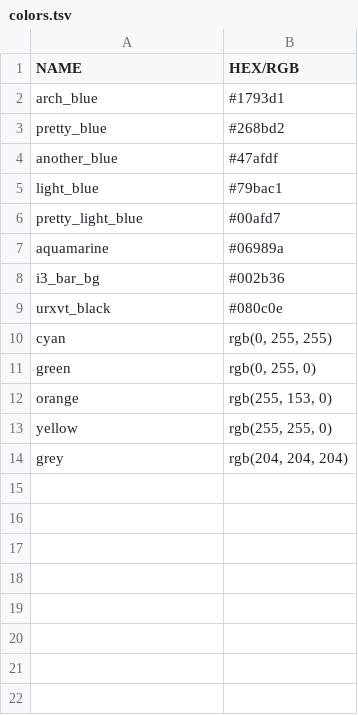
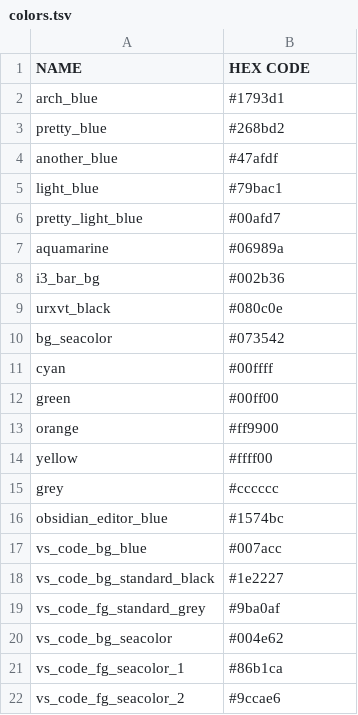
Before and after one commit to 00riddle00/dotfiles, a TSV file: .local/share/dotshare/misc/colors.tsv, drawn as a sheet.

Commit message:
Update color list.

```diff
--- a/.local/share/dotshare/misc/colors.tsv
+++ b/.local/share/dotshare/misc/colors.tsv
@@ -1,2 +1,2 @@
-NAME	HEX/RGB
+NAME	HEX CODE
 arch_blue	#1793d1
@@ -9,6 +9,14 @@ i3_bar_bg	#002b36
 urxvt_black	#080c0e
-cyan	rgb(0, 255, 255)
-green	rgb(0, 255, 0)
-orange	rgb(255, 153, 0)
-yellow	rgb(255, 255, 0)
-grey	rgb(204, 204, 204)
+bg_seacolor	#073542
+cyan	#00ffff
+green	#00ff00
+orange	#ff9900
+yellow	#ffff00
+grey	#cccccc
+obsidian_editor_blue	#1574bc
+vs_code_bg_blue	#007acc
+vs_code_bg_standard_black	#1e2227
+vs_code_fg_standard_grey	#9ba0af
+vs_code_bg_seacolor	#004e62
+vs_code_fg_seacolor_1	#86b1ca
+vs_code_fg_seacolor_2	#9ccae6
```
